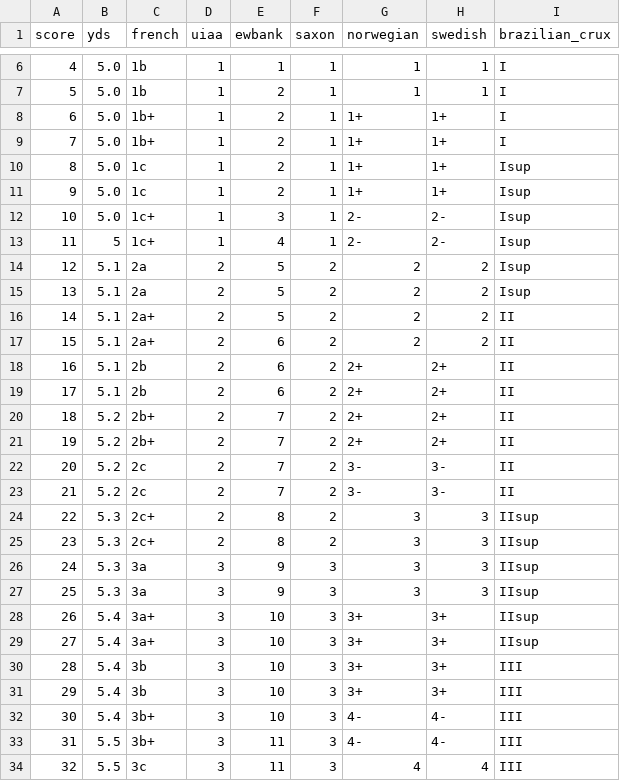
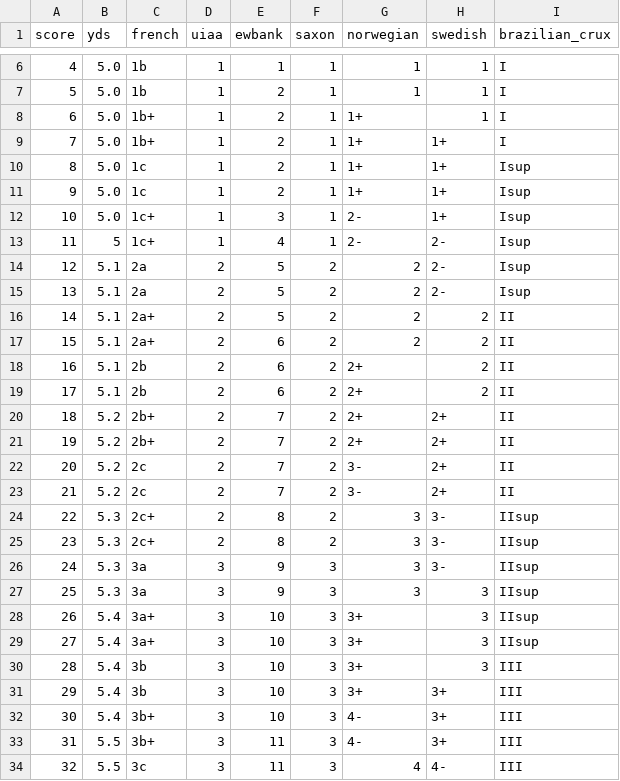
Before and after one commit to Thenlie/sandbag, a CSV file: src/data/routes.csv, drawn as a sheet; only a part is shown, gaps mark what is left out; the diff covers the shown part only.

Commit message:
refactor: correct swedish grade mapping

```diff
--- a/src/data/routes.csv
+++ b/src/data/routes.csv
@@ -7,3 +7,3 @@ score,yds,french,uiaa,ewbank,saxon,norwegian,swedish,brazilian_crux
 5,5.0,1b,1,2,1,1,1,I
-6,5.0,1b+,1,2,1,1+,1+,I
+6,5.0,1b+,1,2,1,1+,1,I
 7,5.0,1b+,1,2,1,1+,1+,I
@@ -11,24 +11,24 @@ score,yds,french,uiaa,ewbank,saxon,norwegian,swedish,brazilian_crux
 9,5.0,1c,1,2,1,1+,1+,Isup
-10,5.0,1c+,1,3,1,2-,2-,Isup
+10,5.0,1c+,1,3,1,2-,1+,Isup
 11,5,1c+,1,4,1,2-,2-,Isup
-12,5.1,2a,2,5,2,2,2,Isup
-13,5.1,2a,2,5,2,2,2,Isup
+12,5.1,2a,2,5,2,2,2-,Isup
+13,5.1,2a,2,5,2,2,2-,Isup
 14,5.1,2a+,2,5,2,2,2,II
 15,5.1,2a+,2,6,2,2,2,II
-16,5.1,2b,2,6,2,2+,2+,II
-17,5.1,2b,2,6,2,2+,2+,II
+16,5.1,2b,2,6,2,2+,2,II
+17,5.1,2b,2,6,2,2+,2,II
 18,5.2,2b+,2,7,2,2+,2+,II
 19,5.2,2b+,2,7,2,2+,2+,II
-20,5.2,2c,2,7,2,3-,3-,II
-21,5.2,2c,2,7,2,3-,3-,II
-22,5.3,2c+,2,8,2,3,3,IIsup
-23,5.3,2c+,2,8,2,3,3,IIsup
-24,5.3,3a,3,9,3,3,3,IIsup
+20,5.2,2c,2,7,2,3-,2+,II
+21,5.2,2c,2,7,2,3-,2+,II
+22,5.3,2c+,2,8,2,3,3-,IIsup
+23,5.3,2c+,2,8,2,3,3-,IIsup
+24,5.3,3a,3,9,3,3,3-,IIsup
 25,5.3,3a,3,9,3,3,3,IIsup
-26,5.4,3a+,3,10,3,3+,3+,IIsup
-27,5.4,3a+,3,10,3,3+,3+,IIsup
-28,5.4,3b,3,10,3,3+,3+,III
+26,5.4,3a+,3,10,3,3+,3,IIsup
+27,5.4,3a+,3,10,3,3+,3,IIsup
+28,5.4,3b,3,10,3,3+,3,III
 29,5.4,3b,3,10,3,3+,3+,III
-30,5.4,3b+,3,10,3,4-,4-,III
-31,5.5,3b+,3,11,3,4-,4-,III
-32,5.5,3c,3,11,3,4,4,III
+30,5.4,3b+,3,10,3,4-,3+,III
+31,5.5,3b+,3,11,3,4-,3+,III
+32,5.5,3c,3,11,3,4,4-,III
```
Also changed, not shown: 38 edited cells elsewhere in this file, 2 other files.
